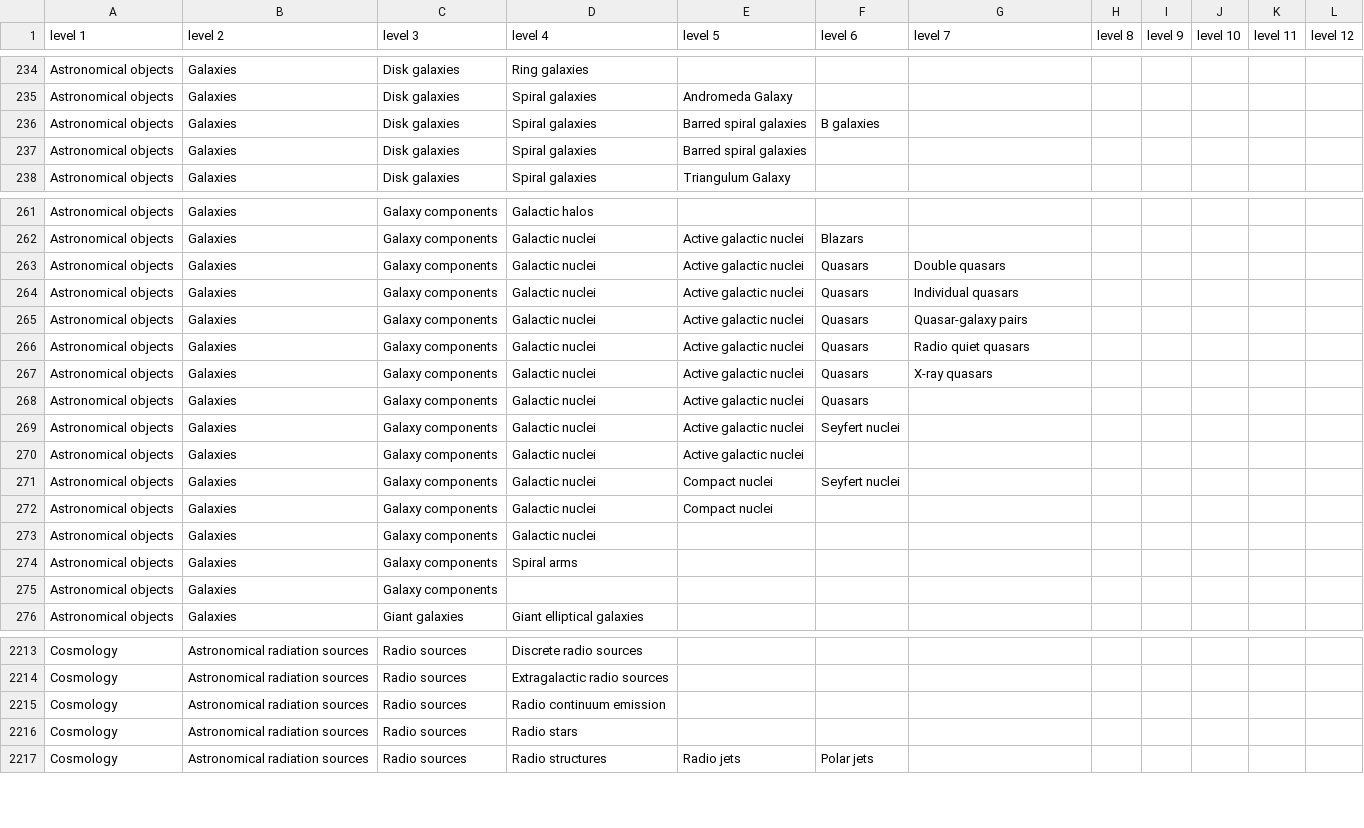
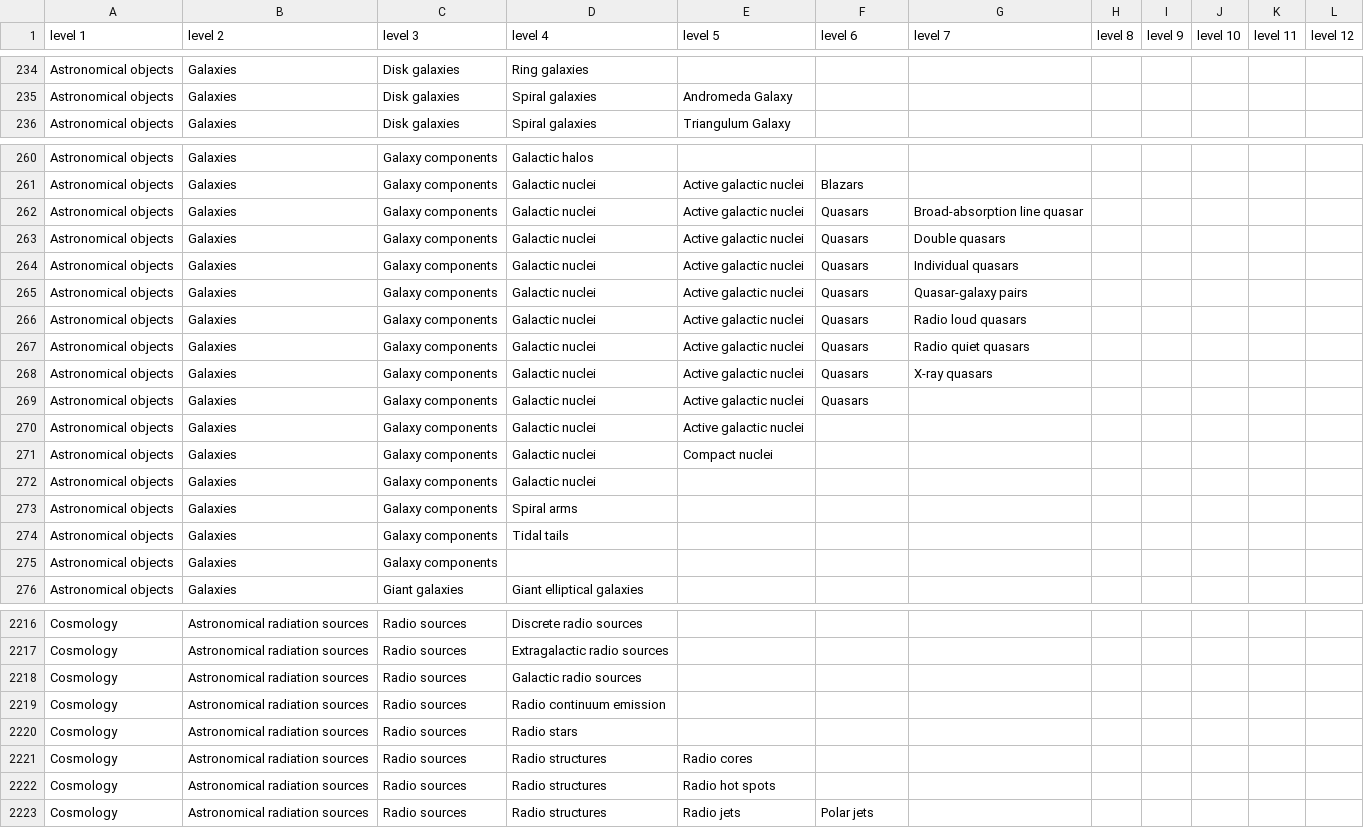
Before and after one commit to astrothesaurus/UAT, a CSV file: thesaurus/UAT_flatfile_2014_0915_135622.csv (was thesaurus/UAT_flatfile_2014_0904_173403.csv), drawn as a sheet; only a part is shown, gaps mark what is left out; removed rows and columns are numbered as before the commit, all else as after; the diff covers the shown part only; the diff names each change by its address in the sheet, - before the commit and + after, or states it on an @@ line.

```diff
--- a/thesaurus/UAT_flatfile_2014_0904_173403.csv
+++ b/thesaurus/UAT_flatfile_2014_0915_135622.csv
-row 236: Astronomical objects | Galaxies | Disk galaxies | Spiral galaxies | Barred spiral galaxies | B galaxies
-row 237: Astronomical objects | Galaxies | Disk galaxies | Spiral galaxies | Barred spiral galaxies
+row 262: Astronomical objects | Galaxies | Galaxy components | Galactic nuclei | Active galactic nuclei | Quasars | Broad-absorption line quasar
+row 266: Astronomical objects | Galaxies | Galaxy components | Galactic nuclei | Active galactic nuclei | Quasars | Radio loud quasars
-row 269: Astronomical objects | Galaxies | Galaxy components | Galactic nuclei | Active galactic nuclei | Seyfert nuclei
-row 271: Astronomical objects | Galaxies | Galaxy components | Galactic nuclei | Compact nuclei | Seyfert nuclei
+row 274: Astronomical objects | Galaxies | Galaxy components | Tidal tails
+row 2218: Cosmology | Astronomical radiation sources | Radio sources | Galactic radio sources
+row 2221: Cosmology | Astronomical radiation sources | Radio sources | Radio structures | Radio cores
+row 2222: Cosmology | Astronomical radiation sources | Radio sources | Radio structures | Radio hot spots
```
Also changed, not shown: 13 added rows, 7 removed rows and 18 edited cells elsewhere in this file, 8 other files.
